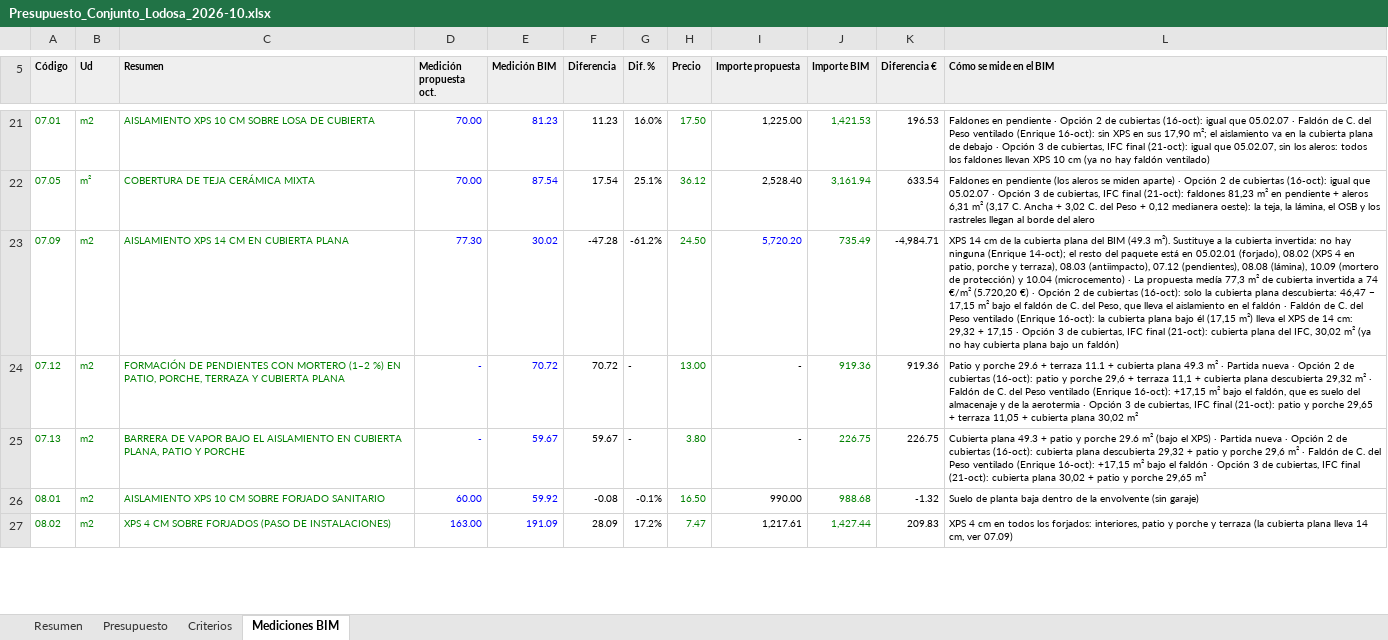
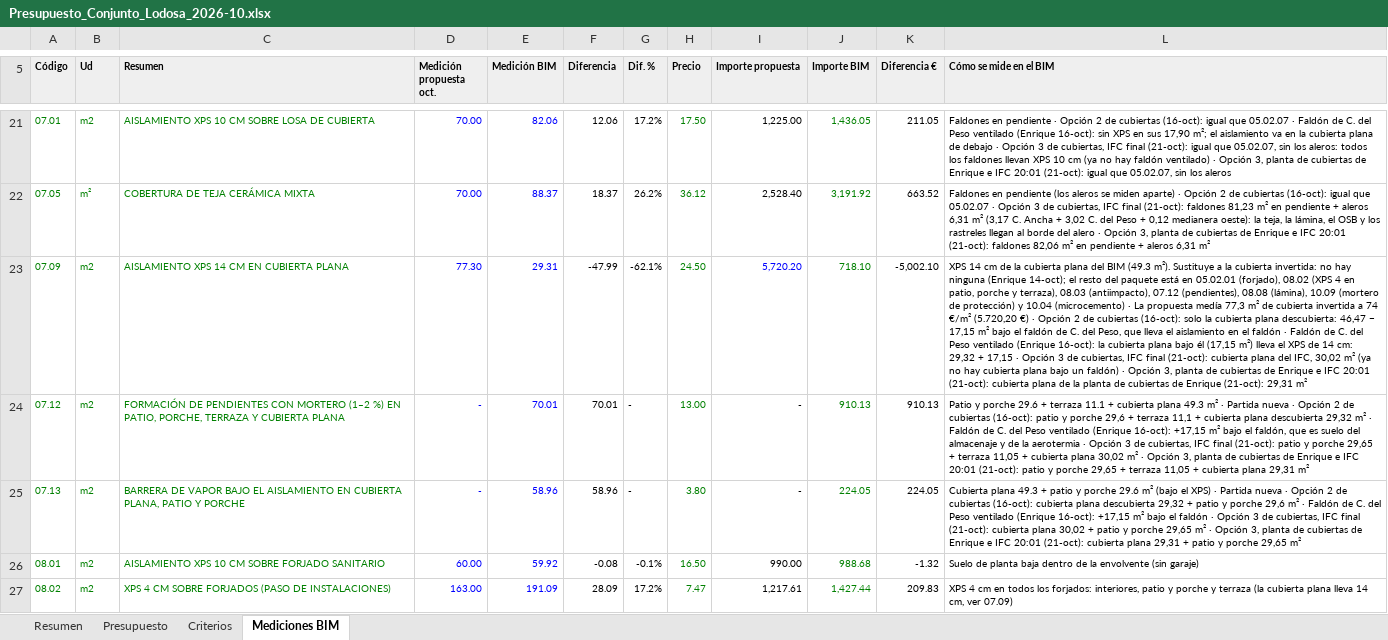
Before and after one commit to kikeelrojo/visor-arrova, an Excel workbook: datos/lodosa/presupuestos/Presupuesto_Conjunto_Lodosa_2026-10.xlsx, sheet Mediciones BIM, drawn as a sheet; only a part is shown, gaps mark what is left out; values as stored, in another font and other column widths than the file's, no borders; the diff covers the shown part only; the diff names each change by its address in the sheet, - before the commit and + after, or states it on an @@ line.

```diff
--- a/datos/lodosa/presupuestos/Presupuesto_Conjunto_Lodosa_2026-10.xlsx (sheet Mediciones BIM)
+++ b/datos/lodosa/presupuestos/Presupuesto_Conjunto_Lodosa_2026-10.xlsx (sheet Mediciones BIM)
-E21 (Medición BIM): 81.23
+E21 (Medición BIM): 82.06
-F21 (Diferencia): 11.23
+F21 (Diferencia): 12.06
-G21 (Dif. %): 16.0%
+G21 (Dif. %): 17.2%
-J21 (Importe BIM): 1,421.53
+J21 (Importe BIM): 1,436.05
-K21 (Diferencia €): 196.53
+K21 (Diferencia €): 211.05
-L21 (Cómo se mide en el BIM): …faldón ventilado)
+L21 (Cómo se mide en el BIM): …faldón ventilado) · Opción 3, planta de cubiertas de Enrique e IFC 20:01 (21-oct): igual que 05.02.07, sin los aleros
-E22 (Medición BIM): 87.54
+E22 (Medición BIM): 88.37
-F22 (Diferencia): 17.54
+F22 (Diferencia): 18.37
-G22 (Dif. %): 25.1%
+G22 (Dif. %): 26.2%
-J22 (Importe BIM): 3,161.94
+J22 (Importe BIM): 3,191.92
-K22 (Diferencia €): 633.54
+K22 (Diferencia €): 663.52
-L22 (Cómo se mide en el BIM): …del alero
+L22 (Cómo se mide en el BIM): …del alero · Opción 3, planta de cubiertas de Enrique e IFC 20:01 (21-oct): faldones 82,06 m² en pendiente + aleros 6,31 m²
-E23 (Medición BIM): 30.02
+E23 (Medición BIM): 29.31
-F23 (Diferencia): -47.28
+F23 (Diferencia): -47.99
-G23 (Dif. %): -61.2%
+G23 (Dif. %): -62.1%
-J23 (Importe BIM): 735.49
+J23 (Importe BIM): 718.10
-K23 (Diferencia €): -4,984.71
+K23 (Diferencia €): -5,002.10
-L23 (Cómo se mide en el BIM): …un faldón)
+L23 (Cómo se mide en el BIM): …un faldón) · Opción 3, planta de cubiertas de Enrique e IFC 20:01 (21-oct): cubierta plana de la planta de cubiertas de Enrique (21-oct): 29,31 m²
-E24 (Medición BIM): 70.72
+E24 (Medición BIM): 70.01
-F24 (Diferencia): 70.72
+F24 (Diferencia): 70.01
-J24 (Importe BIM): 919.36
+J24 (Importe BIM): 910.13
-K24 (Diferencia €): 919.36
+K24 (Diferencia €): 910.13
-L24 (Cómo se mide en el BIM): …30,02 m²
+L24 (Cómo se mide en el BIM): …30,02 m² · Opción 3, planta de cubiertas de Enrique e IFC 20:01 (21-oct): patio y porche 29,65 + terraza 11,05 + cubierta plana 29,31 m²
-E25 (Medición BIM): 59.67
+E25 (Medición BIM): 58.96
-F25 (Diferencia): 59.67
+F25 (Diferencia): 58.96
-J25 (Importe BIM): 226.75
+J25 (Importe BIM): 224.05
-K25 (Diferencia €): 226.75
+K25 (Diferencia €): 224.05
-L25 (Cómo se mide en el BIM): …29,65 m²
+L25 (Cómo se mide en el BIM): …29,65 m² · Opción 3, planta de cubiertas de Enrique e IFC 20:01 (21-oct): cubierta plana 29,31 + patio y porche 29,65 m²
```
Also changed, not shown: 120 edited cells elsewhere in this sheet, sheet Presupuesto, sheet Resumen, sheet Criterios, datos/lodosa/presupuestos/Presupuesto_Lodosa_propuesta_2026-10.xlsx, 24 other files.
